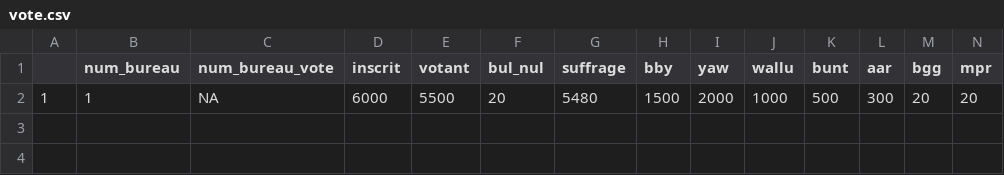
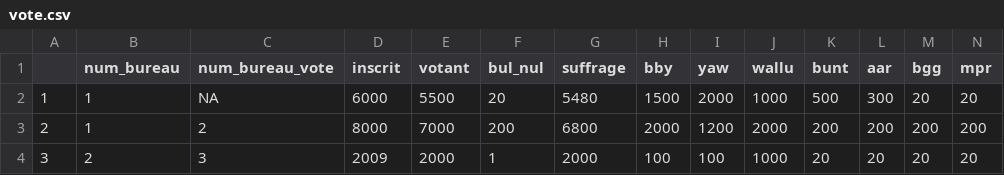
Before and after one commit to copernix2/election, a CSV file: vote.csv, drawn as a sheet; only a part is shown; rows hold the shown columns only; the diff names each change by its address in the sheet, - before the commit and + after, or states it on an @@ line.

Commit message:
Add files via upload

```diff
--- a/vote.csv
+++ b/vote.csv
+row 3: 2 | 1 | 2 | 8000 | 7000 | 200 | 6800 | 2000 | 1200 | 2000 | 200 | 200 | 200 | 200
+row 4: 3 | 2 | 3 | 2009 | 2000 | 1 | 2000 | 100 | 100 | 1000 | 20 | 20 | 20 | 20
```
